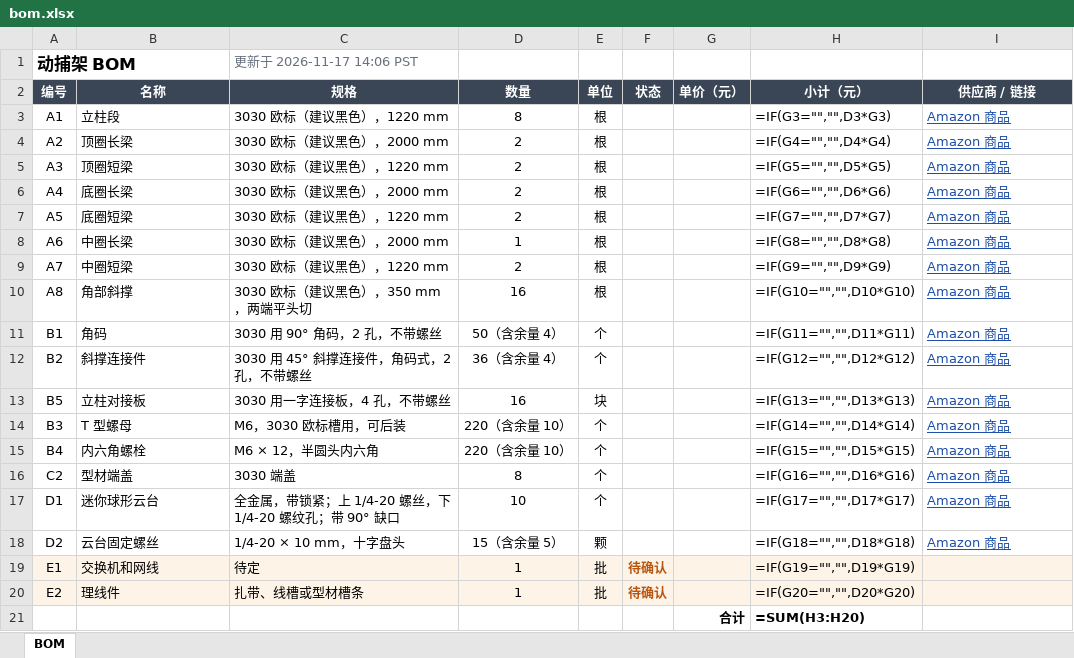
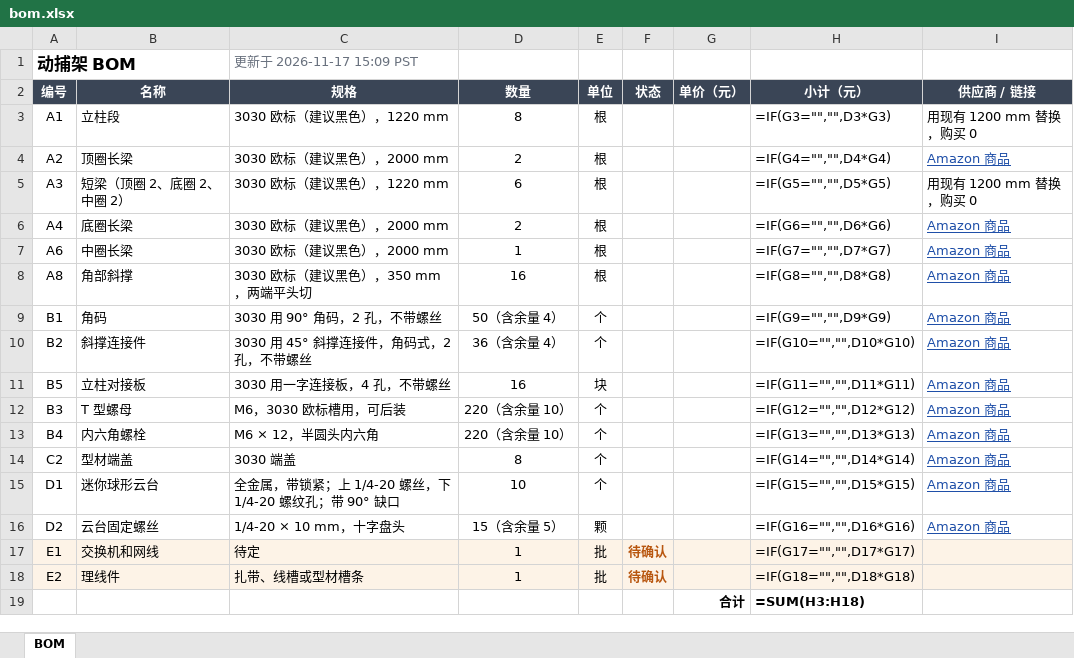
Before and after one commit to Leixinjonaschang/leixinjonaschang.github.io, an Excel workbook: mocap-bom/bom.xlsx, sheet BOM, drawn as a sheet; values as stored, in another font and other column widths than the file's, no borders; formulas without a stored value are shown as written; removed rows and columns are numbered as before the commit, all else as after; the diff names each change by its address in the sheet, - before the commit and + after, or states it on an @@ line.

```diff
--- a/mocap-bom/bom.xlsx (sheet BOM)
+++ b/mocap-bom/bom.xlsx (sheet BOM)
-C1 (规格): 更新于 2026-11-17 14:06 PST
+C1 (规格): 更新于 2026-11-17 15:09 PST
-I3 (供应商 / 链接): Amazon 商品
+I3 (供应商 / 链接): 用现有 1200 mm 替换，购买 0
@@ I3 underline: on → off, text colour: #1F4FA8 → black @@
-B5 (名称): 顶圈短梁
+B5 (名称): 短梁（顶圈 2、底圈 2、中圈 2）
-D5 (数量): 2
+D5 (数量): 6
-I5 (供应商 / 链接): Amazon 商品
+I5 (供应商 / 链接): 用现有 1200 mm 替换，购买 0
@@ I5 underline: on → off, text colour: #1F4FA8 → black @@
-row 7: A5 | 底圈短梁 | 3030 欧标（建议黑色），1220 mm | 2 | 根 |  |  | =IF(G7="","",D7*G7) | Amazon 商品
-H7 (小计（元）): =IF(G8="","",D8*G8)
+H7 (小计（元）): =IF(G7="","",D7*G7)
-row 9: A7 | 中圈短梁 | 3030 欧标（建议黑色），1220 mm | 2 | 根 |  |  | =IF(G9="","",D9*G9) | Amazon 商品
-H8 (小计（元）): =IF(G10="","",D10*G10)
+H8 (小计（元）): =IF(G8="","",D8*G8)
-H9 (小计（元）): =IF(G11="","",D11*G11)
+H9 (小计（元）): =IF(G9="","",D9*G9)
-H10 (小计（元）): =IF(G12="","",D12*G12)
+H10 (小计（元）): =IF(G10="","",D10*G10)
-H11 (小计（元）): =IF(G13="","",D13*G13)
+H11 (小计（元）): =IF(G11="","",D11*G11)
-H12 (小计（元）): =IF(G14="","",D14*G14)
+H12 (小计（元）): =IF(G12="","",D12*G12)
-H13 (小计（元）): =IF(G15="","",D15*G15)
+H13 (小计（元）): =IF(G13="","",D13*G13)
-H14 (小计（元）): =IF(G16="","",D16*G16)
+H14 (小计（元）): =IF(G14="","",D14*G14)
-H15 (小计（元）): =IF(G17="","",D17*G17)
+H15 (小计（元）): =IF(G15="","",D15*G15)
-H16 (小计（元）): =IF(G18="","",D18*G18)
+H16 (小计（元）): =IF(G16="","",D16*G16)
-H17 (小计（元）): =IF(G19="","",D19*G19)
+H17 (小计（元）): =IF(G17="","",D17*G17)
-H18 (小计（元）): =IF(G20="","",D20*G20)
+H18 (小计（元）): =IF(G18="","",D18*G18)
-H19 (小计（元）): =SUM(H3:H20)
+H19 (小计（元）): =SUM(H3:H18)
```
Also changed, not shown: 1 other file.
